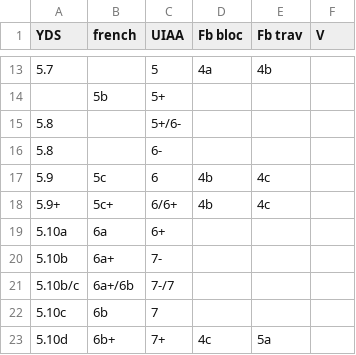
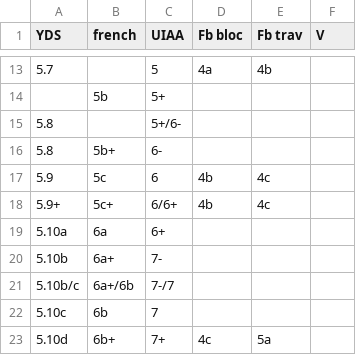
Before and after one commit to jgosmann/adventures, a CSV file: assets/climbing-grades.csv, drawn as a sheet; only a part is shown, gaps mark what is left out.

Commit message:
Add post about climbing in Morsbach

```diff
--- a/assets/climbing-grades.csv
+++ b/assets/climbing-grades.csv
@@ -15,3 +15,3 @@ YDS,french,UIAA,Fb bloc,Fb trav,V
 5.8,,5+/6-,"","",""
-5.8,,6-,"","",""
+5.8,5b+,6-,"","",""
 5.9,5c,6,4b,4c,""
```
Also changed, not shown: 3 other files.
